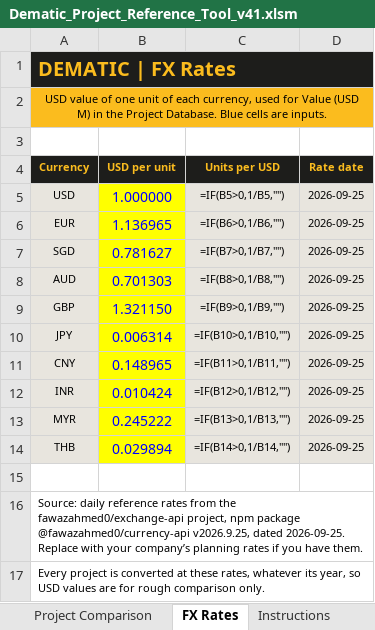
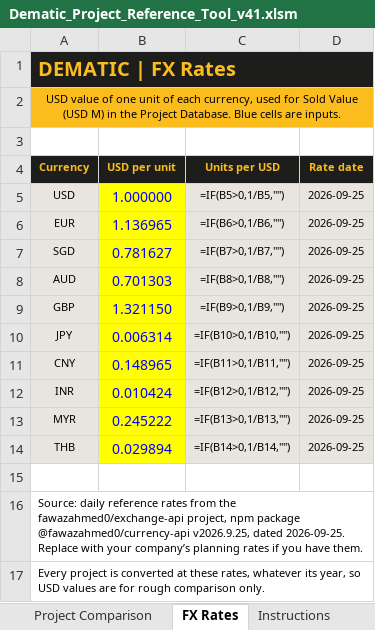
Before and after one commit to piggy192-design/Thor, an Excel workbook: Dematic_Project_Reference_Tool_v41.xlsm, sheet FX Rates, drawn as a sheet; values as stored, in another font and other column widths than the file's, no borders; formulas without a stored value are shown as written; table styles not drawn; the diff names each change by its address in the sheet, - before the commit and + after, or states it on an @@ line.

```diff
--- a/Dematic_Project_Reference_Tool_v41.xlsm (sheet FX Rates)
+++ b/Dematic_Project_Reference_Tool_v41.xlsm (sheet FX Rates)
-A2 (Currency): …used for Value (USD…
+A2 (Currency): …used for Sold Value (USD…
```
Also changed, not shown: sheet Project Database, sheet Instructions, sheet Project Comparison, sheet Smart Search.
